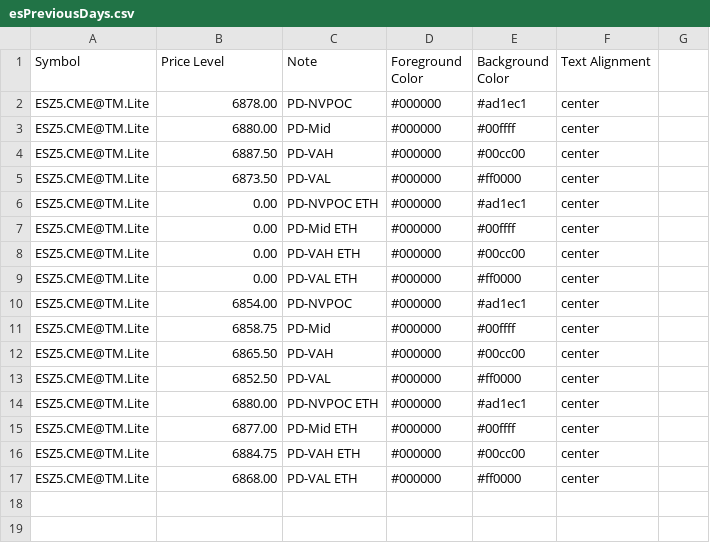
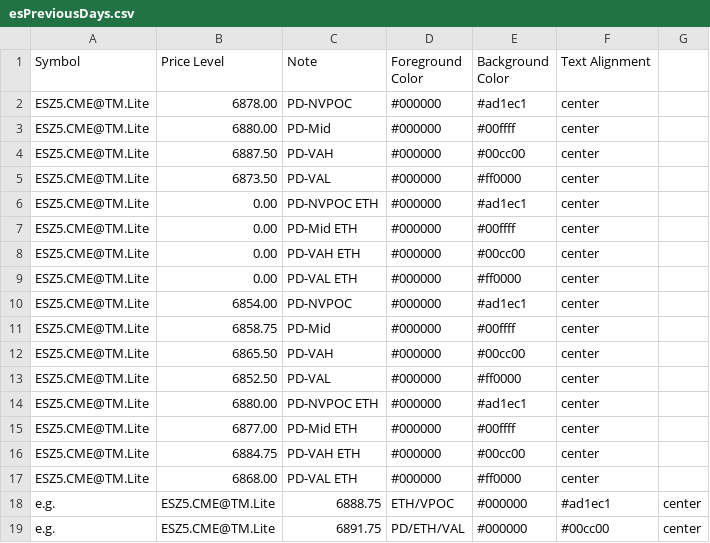
Before and after one commit to heatedtowel/EsCloudNotes, a CSV file: esPreviousDays.csv, drawn as a sheet.

Commit message:
Update Bookmap notes

```diff
--- a/esPreviousDays.csv
+++ b/esPreviousDays.csv
@@ -17 +17,3 @@ ESZ5.CME@TM.Lite,6884.75,PD-VAH ETH,#000000,#00cc00,center
 ESZ5.CME@TM.Lite,6868.00,PD-VAL ETH,#000000,#ff0000,center
+e.g., ESZ5.CME@TM.Lite,6888.75,ETH/VPOC,#000000,#ad1ec1,center
+e.g., ESZ5.CME@TM.Lite,6891.75,PD/ETH/VAL,#000000,#00cc00,center
```
